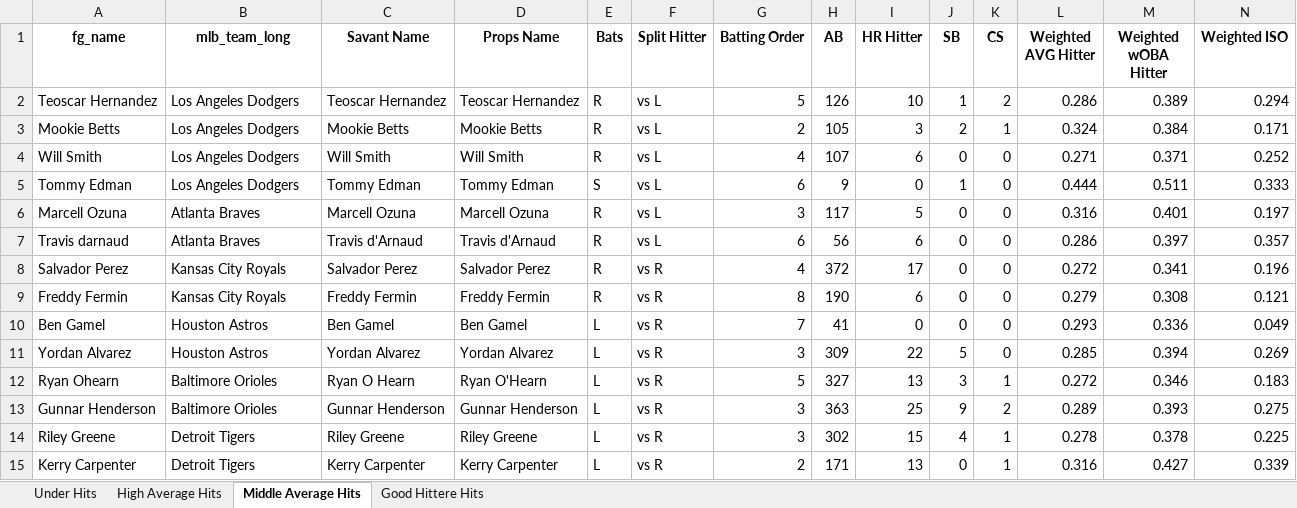
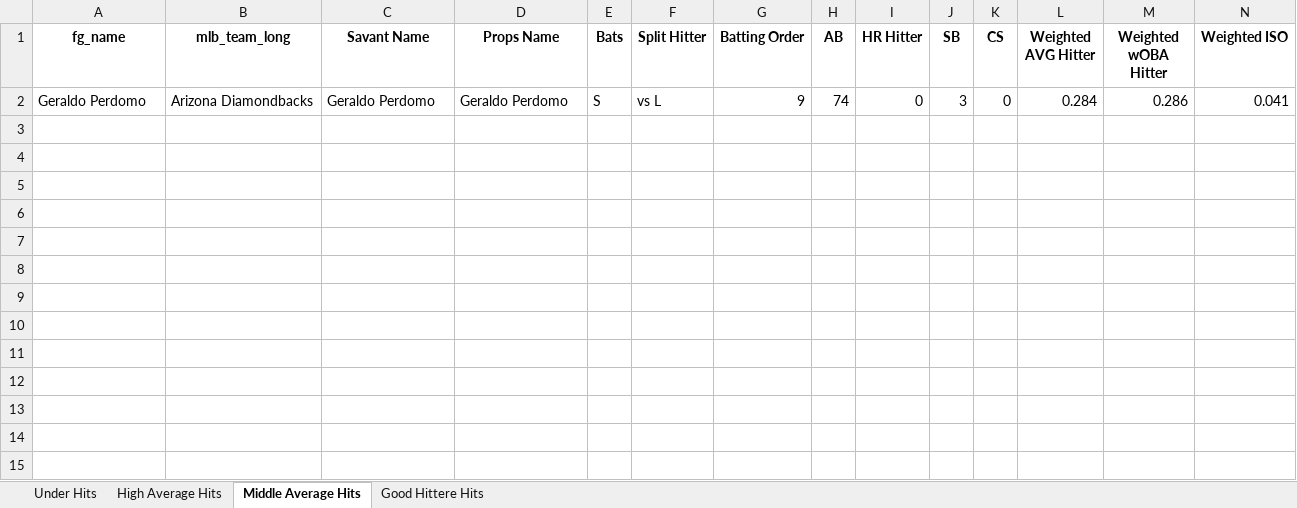
Before and after one commit to mtdewrocks/matchup, an Excel workbook: assets/Top Prop Lines.xlsx, sheet Middle Average Hits, drawn as a sheet; only a part is shown; values as stored, in another font and other column widths than the file's, no borders; removed rows and columns are numbered as before the commit, all else as after; rows hold the shown columns only; the diff names each change by its address in the sheet, - before the commit and + after, or states it on an @@ line.

```diff
--- a/assets/Top Prop Lines.xlsx (sheet Middle Average Hits)
+++ b/assets/Top Prop Lines.xlsx (sheet Middle Average Hits)
-row 2: Teoscar Hernandez | Los Angeles Dodgers | Teoscar Hernandez | Teoscar Hernandez | R | vs L | 5 | 126 | 10 | 1 | 2 | 0.286 | 0.389 | 0.294
-row 3: Mookie Betts | Los Angeles Dodgers | Mookie Betts | Mookie Betts | R | vs L | 2 | 105 | 3 | 2 | 1 | 0.324 | 0.384 | 0.171
-row 4: Will Smith | Los Angeles Dodgers | Will Smith | Will Smith | R | vs L | 4 | 107 | 6 | 0 | 0 | 0.271 | 0.371 | 0.252
-row 5: Tommy Edman | Los Angeles Dodgers | Tommy Edman | Tommy Edman | S | vs L | 6 | 9 | 0 | 1 | 0 | 0.444 | 0.511 | 0.333
-row 6: Marcell Ozuna | Atlanta Braves | Marcell Ozuna | Marcell Ozuna | R | vs L | 3 | 117 | 5 | 0 | 0 | 0.316 | 0.401 | 0.197
-row 7: Travis darnaud | Atlanta Braves | Travis d'Arnaud | Travis d'Arnaud | R | vs L | 6 | 56 | 6 | 0 | 0 | 0.286 | 0.397 | 0.357
-row 8: Salvador Perez | Kansas City Royals | Salvador Perez | Salvador Perez | R | vs R | 4 | 372 | 17 | 0 | 0 | 0.272 | 0.341 | 0.196
-row 9: Freddy Fermin | Kansas City Royals | Freddy Fermin | Freddy Fermin | R | vs R | 8 | 190 | 6 | 0 | 0 | 0.279 | 0.308 | 0.121
-row 10: Ben Gamel | Houston Astros | Ben Gamel | Ben Gamel | L | vs R | 7 | 41 | 0 | 0 | 0 | 0.293 | 0.336 | 0.049
-row 11: Yordan Alvarez | Houston Astros | Yordan Alvarez | Yordan Alvarez | L | vs R | 3 | 309 | 22 | 5 | 0 | 0.285 | 0.394 | 0.269
-row 12: Ryan Ohearn | Baltimore Orioles | Ryan O Hearn | Ryan O'Hearn | L | vs R | 5 | 327 | 13 | 3 | 1 | 0.272 | 0.346 | 0.183
-row 13: Gunnar Henderson | Baltimore Orioles | Gunnar Henderson | Gunnar Henderson | L | vs R | 3 | 363 | 25 | 9 | 2 | 0.289 | 0.393 | 0.275
-row 14: Riley Greene | Detroit Tigers | Riley Greene | Riley Greene | L | vs R | 3 | 302 | 15 | 4 | 1 | 0.278 | 0.378 | 0.225
-row 15: Kerry Carpenter | Detroit Tigers | Kerry Carpenter | Kerry Carpenter | L | vs R | 2 | 171 | 13 | 0 | 1 | 0.316 | 0.427 | 0.339
+row 2: Geraldo Perdomo | Arizona Diamondbacks | Geraldo Perdomo | Geraldo Perdomo | S | vs L | 9 | 74 | 0 | 3 | 0 | 0.284 | 0.286 | 0.041
```
Also changed, not shown: sheet Under Hits, sheet Good Hittere Hits, sheet High Average Hits, assets/Combined_Daily_Data.xlsx, assets/Daily_Props.xlsx, 13 other files.
